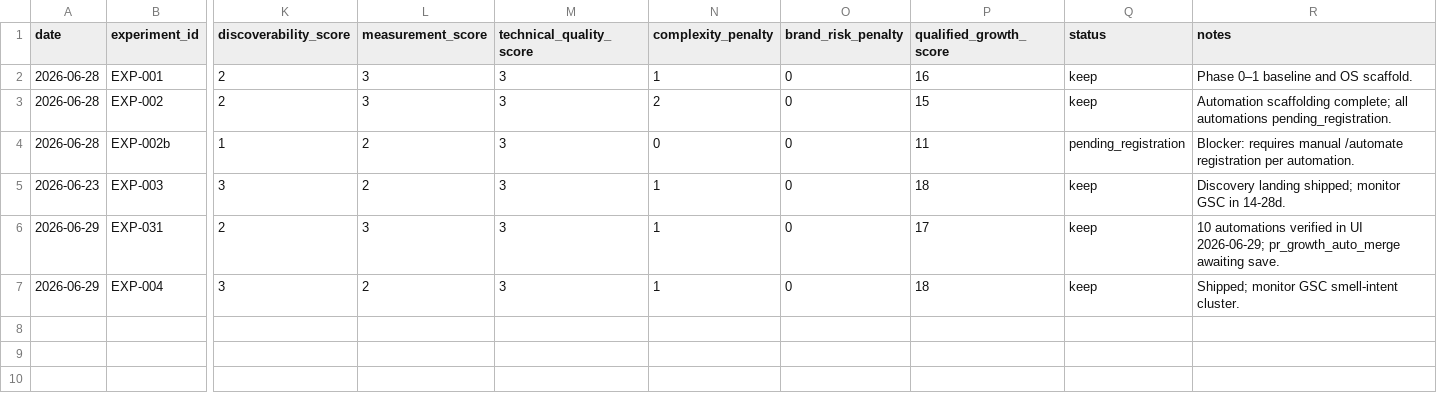
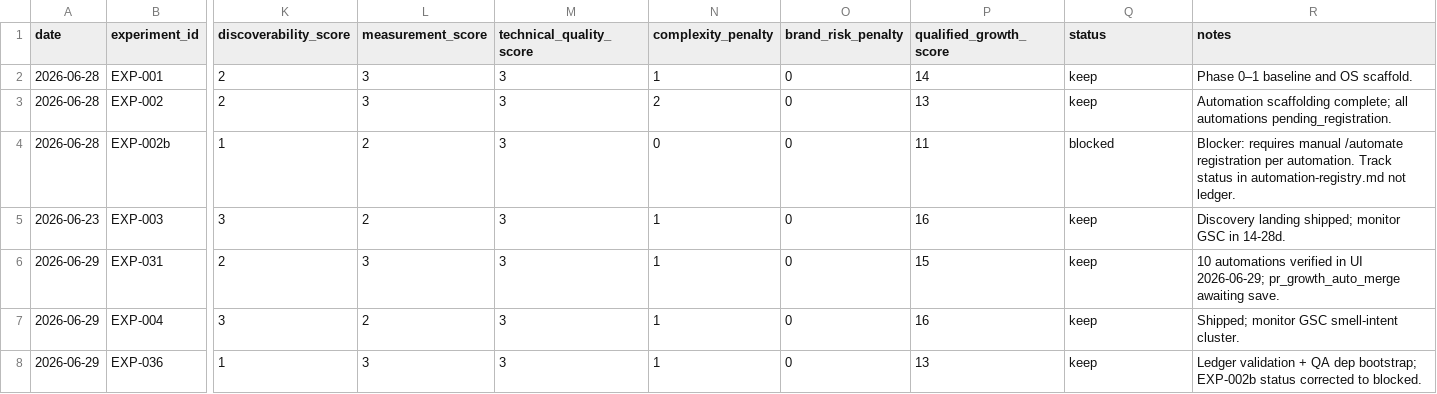
Before and after one commit to knnthhnsn/eillon, a TSV file: growth/results.tsv, drawn as a sheet; only a part is shown, gaps mark what is left out; rows hold the shown columns only; the diff names each change by its address in the sheet, - before the commit and + after, or states it on an @@ line.

```diff
--- a/growth/results.tsv
+++ b/growth/results.tsv
-P2 (qualified_growth_score): 16
+P2 (qualified_growth_score): 14
-P3 (qualified_growth_score): 15
+P3 (qualified_growth_score): 13
-Q4 (status): pending_registration
+Q4 (status): blocked
-R4 (notes): …per automation.
+R4 (notes): …per automation. Track status in automation-registry.md not ledger.
-P5 (qualified_growth_score): 18
+P5 (qualified_growth_score): 16
-P6 (qualified_growth_score): 17
+P6 (qualified_growth_score): 15
-P7 (qualified_growth_score): 18
+P7 (qualified_growth_score): 16
+row 8: 2026-06-29 | EXP-036 | 1 | 3 | 3 | 1 | 0 | 13 | keep | Ledger validation + QA dep bootstrap; EXP-002b status corrected to blocked.
```
Also changed, not shown: 8 other files.
